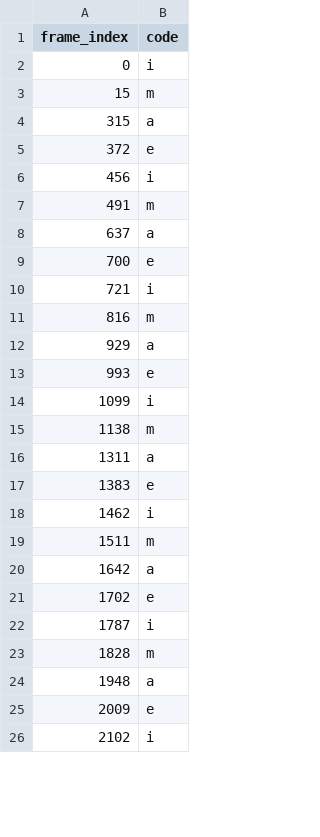
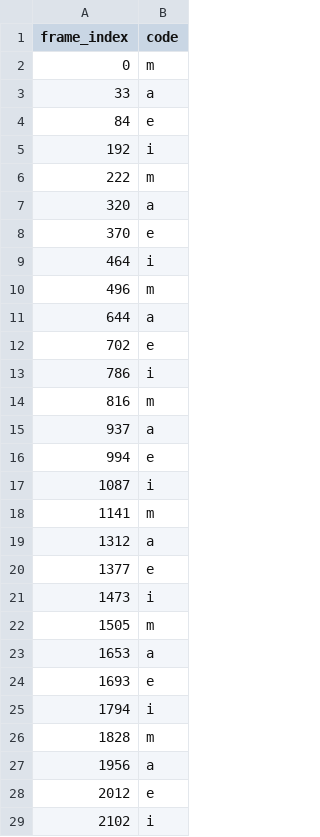
Before and after one commit to ColinVu/symbiotic-ai-annealing, a CSV file: symbiotic-ai/hmm-testing/picklist_labels/picklist_204.csv, drawn as a sheet; only a part is shown; the diff covers the shown part only.

```diff
--- a/symbiotic-ai/hmm-testing/picklist_labels/picklist_204.csv
+++ b/symbiotic-ai/hmm-testing/picklist_labels/picklist_204.csv
@@ -1,26 +1,29 @@
 frame_index,code
-0,i
-15,m
-315,a
-372,e
-456,i
-491,m
-637,a
-700,e
-721,i
+0,m
+33,a
+84,e
+192,i
+222,m
+320,a
+370,e
+464,i
+496,m
+644,a
+702,e
+786,i
 816,m
-929,a
-993,e
-1099,i
-1138,m
-1311,a
-1383,e
-1462,i
-1511,m
-1642,a
-1702,e
-1787,i
+937,a
+994,e
+1087,i
+1141,m
+1312,a
+1377,e
+1473,i
+1505,m
+1653,a
+1693,e
+1794,i
 1828,m
-1948,a
-2009,e
+1956,a
+2012,e
 2102,i
```
Also changed, not shown: 5 removed rows and 21 edited cells elsewhere in this file, symbiotic-ai/hmm-testing/picklist_labels/picklist_213.csv, symbiotic-ai/hmm-testing/picklist_labels/picklist_223.csv, 37 other files.
